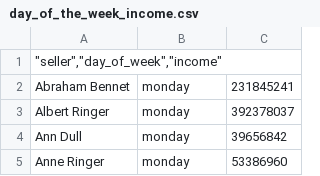
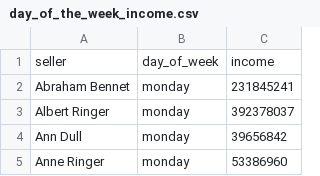
Before and after one commit to eelwyn/moscow-data-analyst-project-92, a CSV file: day_of_the_week_income.csv, drawn as a sheet; only a part is shown.

Commit message:
Update day_of_the_week_income.csv

```diff
--- a/day_of_the_week_income.csv
+++ b/day_of_the_week_income.csv
@@ -1,2 +1,2 @@
-"""seller"",""day_of_week"",""income"""
+"seller","day_of_week","income"
 Abraham Bennet,monday,231845241
```
